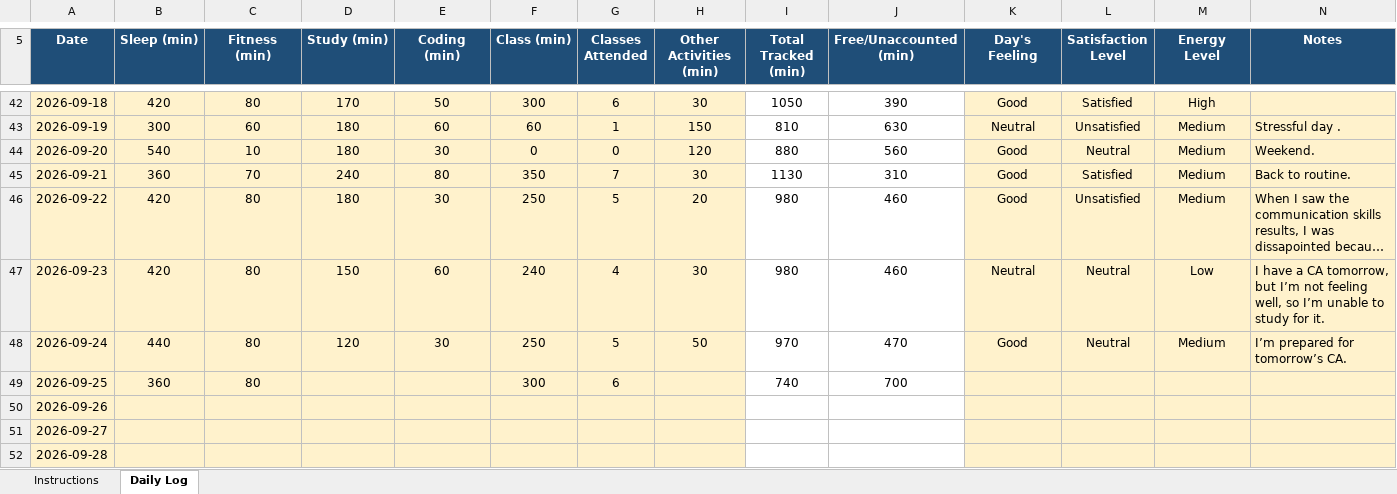
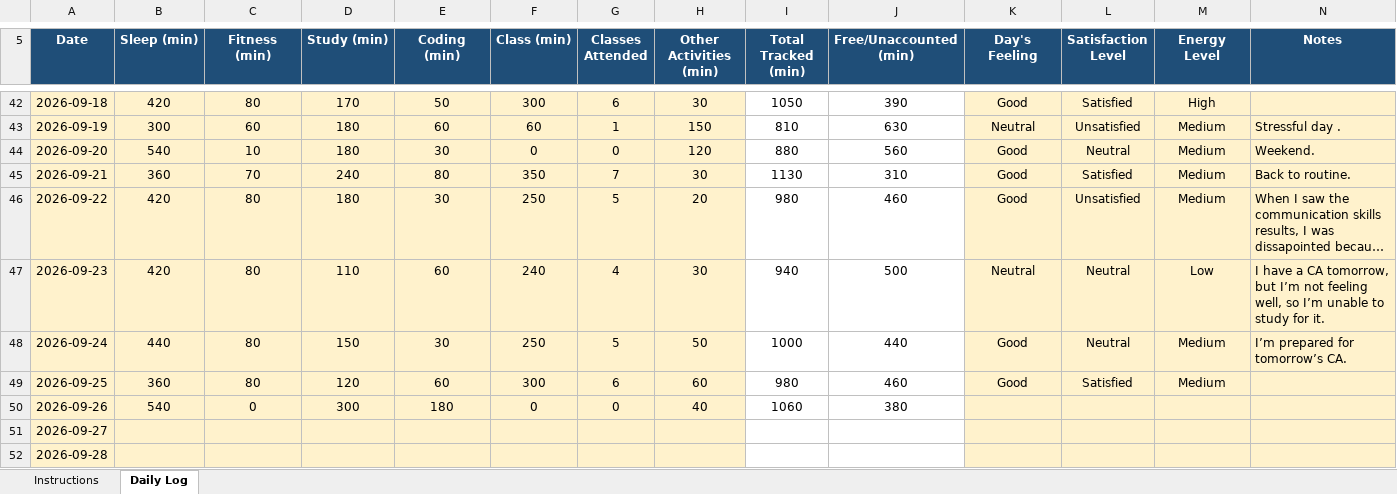
Before and after one commit to shazinadinan/CAP776, an Excel workbook: 12625822.xlsx, sheet Daily Log, drawn as a sheet; only a part is shown, gaps mark what is left out; long unchanged cells end in …; values as stored, in another font and other column widths than the file's, no borders; conditional formats not drawn; the diff covers the shown part only; the diff names each change by its address in the sheet, - before the commit and + after, or states it on an @@ line.

```diff
--- a/12625822.xlsx (sheet Daily Log)
+++ b/12625822.xlsx (sheet Daily Log)
-D47 (Study (min)): 150
+D47 (Study (min)): 110
-I47 (Total Tracked (min)): 980
+I47 (Total Tracked (min)): 940
-J47 (Free/Unaccounted (min)): 460
+J47 (Free/Unaccounted (min)): 500
-D48 (Study (min)): 120
+D48 (Study (min)): 150
-I48 (Total Tracked (min)): 970
+I48 (Total Tracked (min)): 1000
-J48 (Free/Unaccounted (min)): 470
+J48 (Free/Unaccounted (min)): 440
-D49 (Study (min)): (empty)
+D49 (Study (min)): 120
-E49 (Coding (min)): (empty)
+E49 (Coding (min)): 60
-H49 (Other Activities (min)): (empty)
+H49 (Other Activities (min)): 60
-I49 (Total Tracked (min)): 740
+I49 (Total Tracked (min)): 980
-J49 (Free/Unaccounted (min)): 700
+J49 (Free/Unaccounted (min)): 460
-K49 (Day's Feeling): (empty)
+K49 (Day's Feeling): Good
-L49 (Satisfaction Level): (empty)
+L49 (Satisfaction Level): Satisfied
-M49 (Energy Level): (empty)
+M49 (Energy Level): Medium
-B50 (Sleep (min)): (empty)
+B50 (Sleep (min)): 540
-C50 (Fitness (min)): (empty)
+C50 (Fitness (min)): 0
-D50 (Study (min)): (empty)
+D50 (Study (min)): 300
-E50 (Coding (min)): (empty)
+E50 (Coding (min)): 180
-F50 (Class (min)): (empty)
+F50 (Class (min)): 0
-G50 (Classes Attended): (empty)
+G50 (Classes Attended): 0
-H50 (Other Activities (min)): (empty)
+H50 (Other Activities (min)): 40
-I50 (Total Tracked (min)): (empty)
+I50 (Total Tracked (min)): 1060
-J50 (Free/Unaccounted (min)): (empty)
+J50 (Free/Unaccounted (min)): 380
```
Also changed, not shown: 61 edited cells elsewhere in this sheet.
